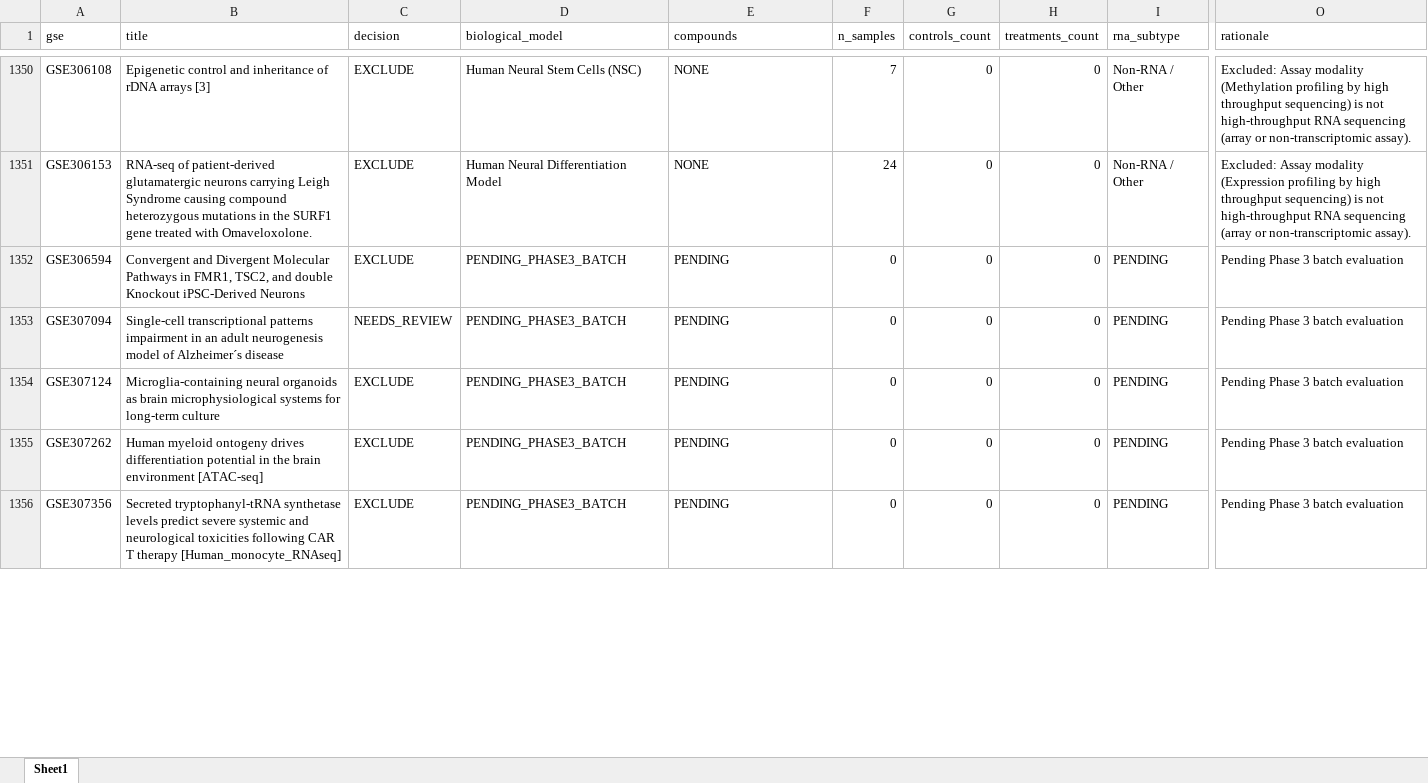
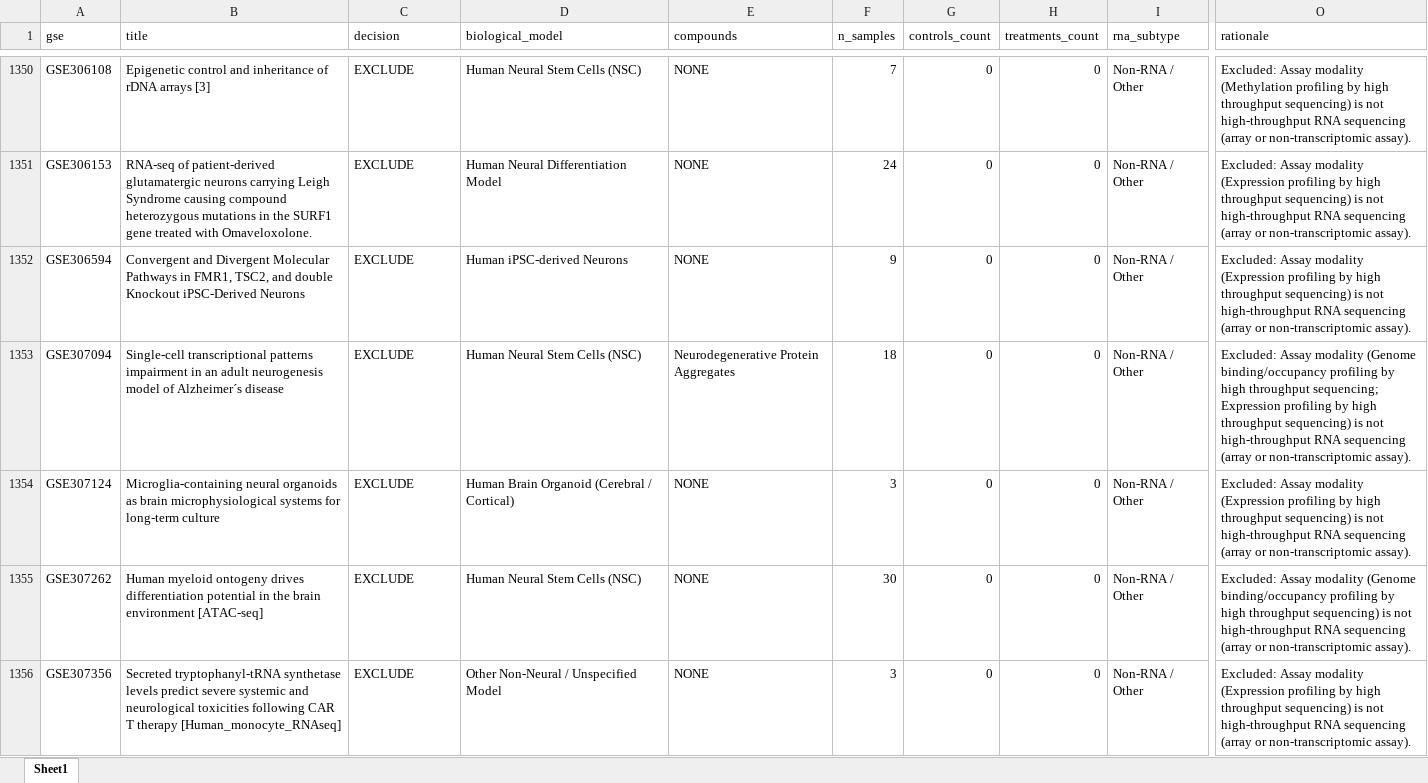
Before and after one commit to bioprintingLabsInc/DNT-Organoid-AI, an Excel workbook: data/metadata/dnt_master_dataset_inventory.xlsx, sheet Sheet1, drawn as a sheet; only a part is shown, gaps mark what is left out; values as stored, in another font and other column widths than the file's, no borders; the diff covers the shown part only; the diff names each change by its address in the sheet, - before the commit and + after, or states it on an @@ line.

```diff
--- a/data/metadata/dnt_master_dataset_inventory.xlsx (sheet Sheet1)
+++ b/data/metadata/dnt_master_dataset_inventory.xlsx (sheet Sheet1)
-D1352 (biological_model): PENDING_PHASE3_BATCH
+D1352 (biological_model): Human iPSC-derived Neurons
-E1352 (compounds): PENDING
+E1352 (compounds): NONE
-F1352 (n_samples): 0
+F1352 (n_samples): 9
-I1352:I1356 (rna_subtype): PENDING
+I1352:I1356 (rna_subtype): Non-RNA / Other
-O1352 (rationale): Pending Phase 3 batch evaluation
+O1352 (rationale): Excluded: Assay modality (Expression profiling by high throughput sequencing) is not high-throughput RNA sequencing (array or non-transcriptomic assay).
-C1353 (decision): NEEDS_REVIEW
+C1353 (decision): EXCLUDE
-D1353 (biological_model): PENDING_PHASE3_BATCH
+D1353 (biological_model): Human Neural Stem Cells (NSC)
-E1353 (compounds): PENDING
+E1353 (compounds): Neurodegenerative Protein Aggregates
-F1353 (n_samples): 0
+F1353 (n_samples): 18
-O1353 (rationale): Pending Phase 3 batch evaluation
+O1353 (rationale): Excluded: Assay modality (Genome binding/occupancy profiling by high throughput sequencing; Expression profiling by high throughput sequencing) is not high-throughput RNA sequencing (array or non-transcriptomic assay).
-D1354 (biological_model): PENDING_PHASE3_BATCH
+D1354 (biological_model): Human Brain Organoid (Cerebral / Cortical)
-E1354:E1356 (compounds): PENDING
+E1354:E1356 (compounds): NONE
-F1354 (n_samples): 0
+F1354 (n_samples): 3
-O1354 (rationale): Pending Phase 3 batch evaluation
+O1354 (rationale): Excluded: Assay modality (Expression profiling by high throughput sequencing) is not high-throughput RNA sequencing (array or non-transcriptomic assay).
-D1355 (biological_model): PENDING_PHASE3_BATCH
+D1355 (biological_model): Human Neural Stem Cells (NSC)
-F1355 (n_samples): 0
+F1355 (n_samples): 30
-O1355 (rationale): Pending Phase 3 batch evaluation
+O1355 (rationale): Excluded: Assay modality (Genome binding/occupancy profiling by high throughput sequencing) is not high-throughput RNA sequencing (array or non-transcriptomic assay).
-D1356 (biological_model): PENDING_PHASE3_BATCH
+D1356 (biological_model): Other Non-Neural / Unspecified Model
-F1356 (n_samples): 0
+F1356 (n_samples): 3
-O1356 (rationale): Pending Phase 3 batch evaluation
+O1356 (rationale): Excluded: Assay modality (Expression profiling by high throughput sequencing) is not high-throughput RNA sequencing (array or non-transcriptomic assay).
```
Also changed, not shown: 228 edited cells elsewhere in this sheet, outputs/verification/phase3/phase3_decision_log.xlsx, outputs/verification/phase3/phase3_master_inventory.xlsx, 8 other files.
